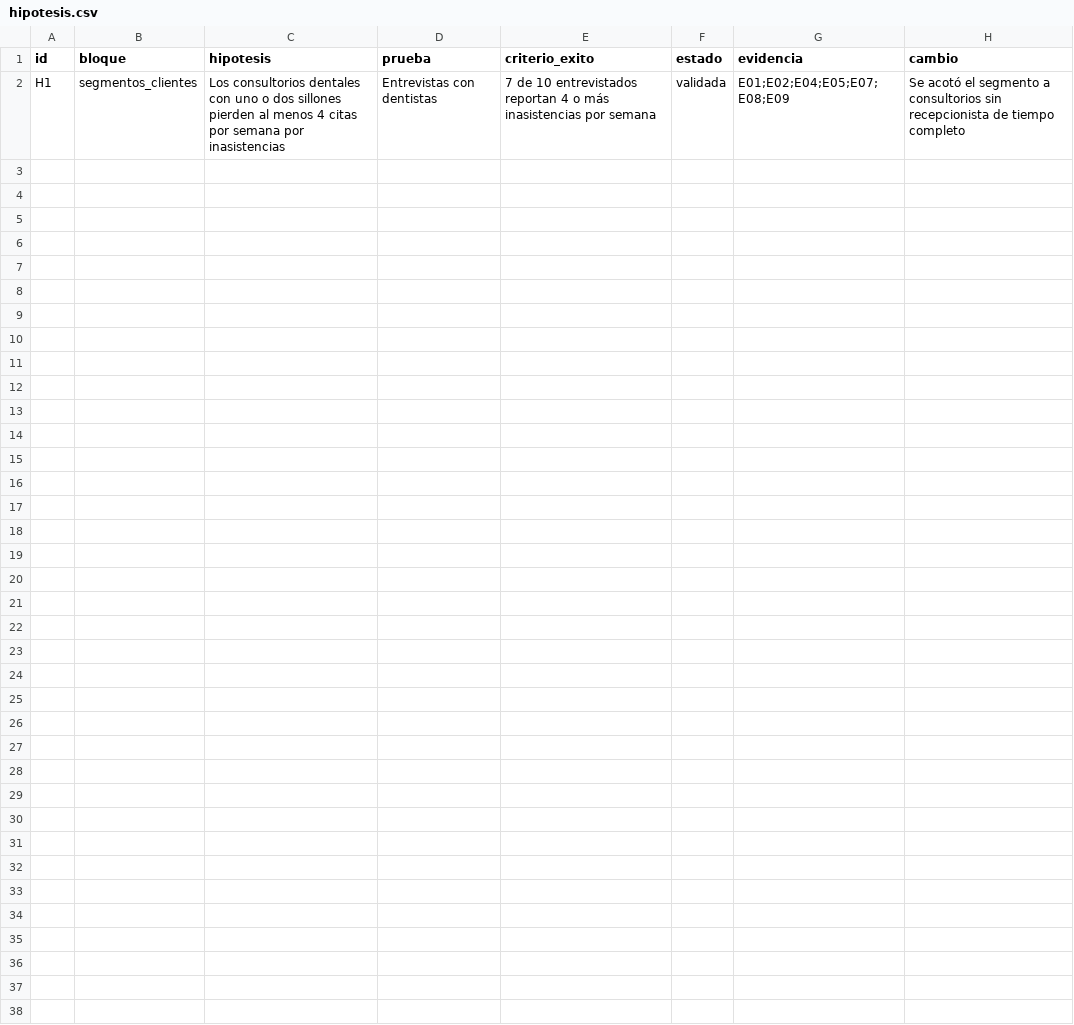
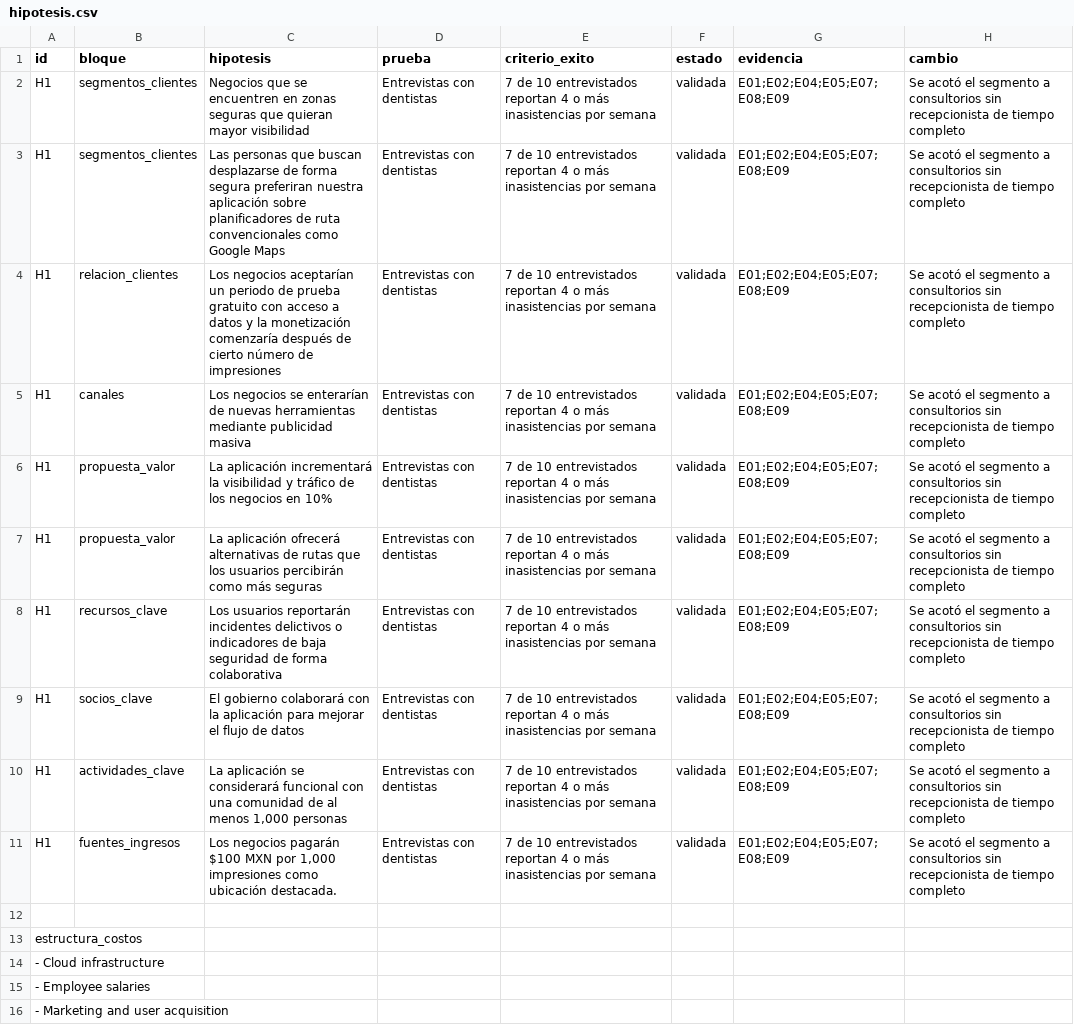
Before and after one commit to habh2/pcic-ia-ruta-segura, a CSV file: reportes/ModeloDeNegocio/hipotesis.csv, drawn as a sheet.

Commit message:
Versión discutida de las hipotesis

```diff
--- a/reportes/ModeloDeNegocio/hipotesis.csv
+++ b/reportes/ModeloDeNegocio/hipotesis.csv
@@ -1,2 +1,16 @@
 id,bloque,hipotesis,prueba,criterio_exito,estado,evidencia,cambio
-H1,segmentos_clientes,"Los consultorios dentales con uno o dos sillones pierden al menos 4 citas por semana por inasistencias","Entrevistas con dentistas","7 de 10 entrevistados reportan 4 o más inasistencias por semana",validada,E01;E02;E04;E05;E07;E08;E09,"Se acotó el segmento a consultorios sin recepcionista de tiempo completo"
+H1,segmentos_clientes,"Negocios que se encuentren en zonas seguras que quieran mayor visibilidad","Entrevistas con dentistas","7 de 10 entrevistados reportan 4 o más inasistencias por semana",validada,E01;E02;E04;E05;E07;E08;E09,"Se acotó el segmento a consultorios sin recepcionista de tiempo completo"
+H1,segmentos_clientes,"Las personas que buscan desplazarse de forma segura preferiran nuestra aplicación sobre planificadores de ruta convencionales como Google Maps","Entrevistas con dentistas","7 de 10 entrevistados reportan 4 o más inasistencias por semana",validada,E01;E02;E04;E05;E07;E08;E09,"Se acotó el segmento a consultorios sin recepcionista de tiempo completo"
+H1,relacion_clientes,"Los negocios aceptarían un periodo de prueba gratuito con acceso a datos y la monetización comenzaría después de cierto número de impresiones","Entrevistas con dentistas","7 de 10 entrevistados reportan 4 o más inasistencias por semana",validada,E01;E02;E04;E05;E07;E08;E09,"Se acotó el segmento a consultorios sin recepcionista de tiempo completo"
+H1,canales,"Los negocios se enterarían de nuevas herramientas mediante publicidad masiva","Entrevistas con dentistas","7 de 10 entrevistados reportan 4 o más inasistencias por semana",validada,E01;E02;E04;E05;E07;E08;E09,"Se acotó el segmento a consultorios sin recepcionista de tiempo completo"
+H1,propuesta_valor,"La aplicación incrementará la visibilidad y tráfico de los negocios en 10%","Entrevistas con dentistas","7 de 10 entrevistados reportan 4 o más inasistencias por semana",validada,E01;E02;E04;E05;E07;E08;E09,"Se acotó el segmento a consultorios sin recepcionista de tiempo completo"
+H1,propuesta_valor,"La aplicación ofrecerá alternativas de rutas que los usuarios percibirán como más seguras","Entrevistas con dentistas","7 de 10 entrevistados reportan 4 o más inasistencias por semana",validada,E01;E02;E04;E05;E07;E08;E09,"Se acotó el segmento a consultorios sin recepcionista de tiempo completo"
+H1,recursos_clave,"Los usuarios reportarán incidentes delictivos o indicadores de baja seguridad de forma colaborativa","Entrevistas con dentistas","7 de 10 entrevistados reportan 4 o más inasistencias por semana",validada,E01;E02;E04;E05;E07;E08;E09,"Se acotó el segmento a consultorios sin recepcionista de tiempo completo"
+H1,socios_clave,"El gobierno colaborará con la aplicación para mejorar el flujo de datos","Entrevistas con dentistas","7 de 10 entrevistados reportan 4 o más inasistencias por semana",validada,E01;E02;E04;E05;E07;E08;E09,"Se acotó el segmento a consultorios sin recepcionista de tiempo completo"
+H1,actividades_clave,"La aplicación se considerará funcional con una comunidad de al menos 1,000 personas","Entrevistas con dentistas","7 de 10 entrevistados reportan 4 o más inasistencias por semana",validada,E01;E02;E04;E05;E07;E08;E09,"Se acotó el segmento a consultorios sin recepcionista de tiempo completo"
+H1,fuentes_ingresos,"Los negocios pagarán $100 MXN por 1,000 impresiones como ubicación destacada.","Entrevistas con dentistas","7 de 10 entrevistados reportan 4 o más inasistencias por semana",validada,E01;E02;E04;E05;E07;E08;E09,"Se acotó el segmento a consultorios sin recepcionista de tiempo completo"
+
+estructura_costos
+- Cloud infrastructure
+- Employee salaries
+- Marketing and user acquisition
```
